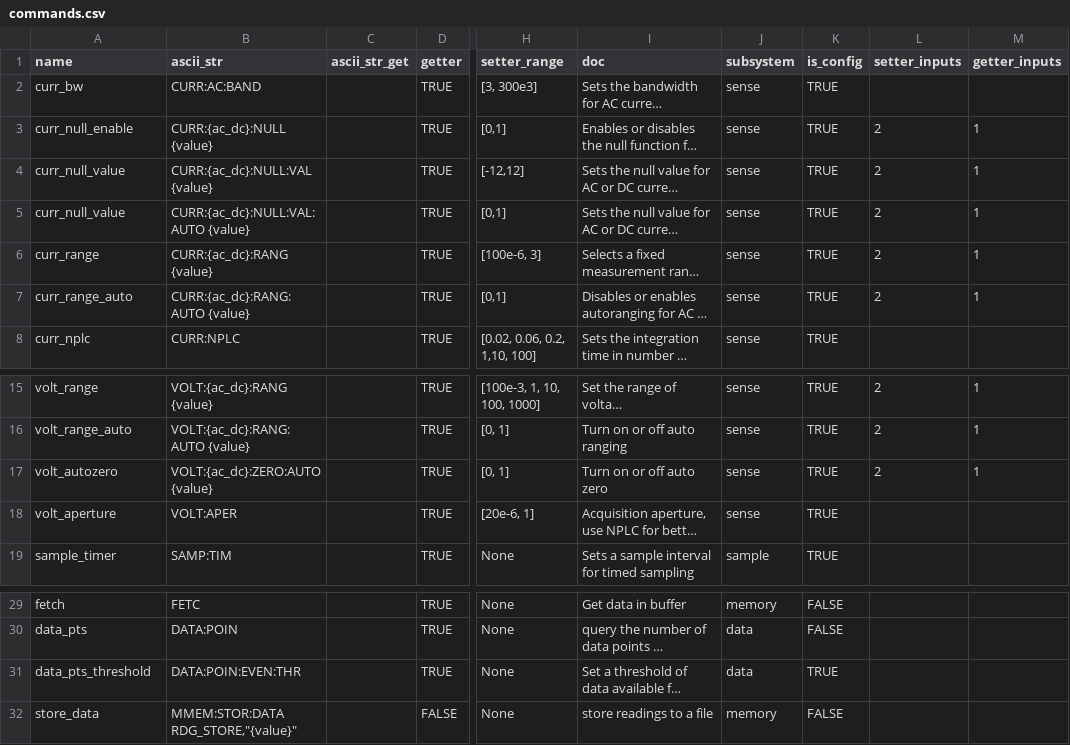
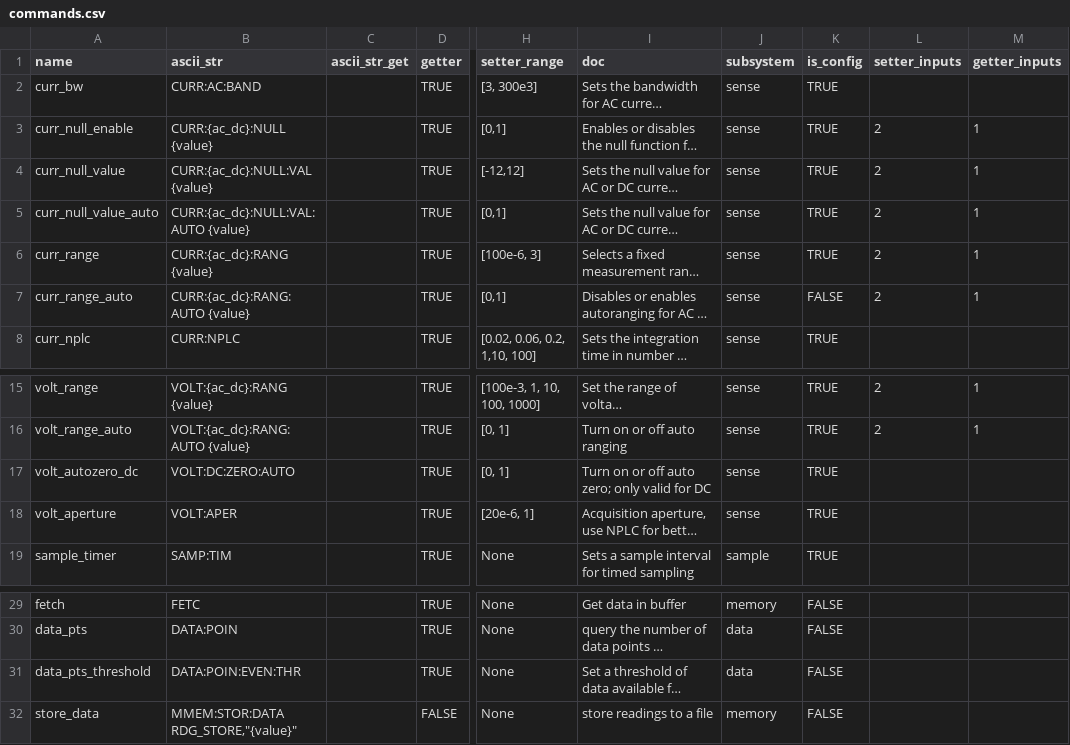
Before and after one commit to lucask07/instrbuilder, a CSV file: instruments/keysight/multimeter/34465A/commands.csv, drawn as a sheet; only a part is shown, gaps mark what is left out; long unchanged cells end in …; the diff names each change by its address in the sheet, - before the commit and + after, or states it on an @@ line.

```diff
--- a/instruments/keysight/multimeter/34465A/commands.csv
+++ b/instruments/keysight/multimeter/34465A/commands.csv
-A5 (name): curr_null_value
+A5 (name): curr_null_value_auto
-K7 (is_config): TRUE
+K7 (is_config): FALSE
-A17 (name): volt_autozero
+A17 (name): volt_autozero_dc
-B17 (ascii_str): VOLT:{ac_dc}:ZERO:AUTO {value}
+B17 (ascii_str): VOLT:DC:ZERO:AUTO
-I17 (doc): Turn on or off auto zero
+I17 (doc): Turn on or off auto zero; only valid for DC
-L17 (setter_inputs): 2
+L17 (setter_inputs): (empty)
-M17 (getter_inputs): 1
+M17 (getter_inputs): (empty)
-K31 (is_config): TRUE
+K31 (is_config): FALSE
```
Also changed, not shown: instruments/keysight/oscilloscope/MSOX3000/commands.csv, 5 other files.
